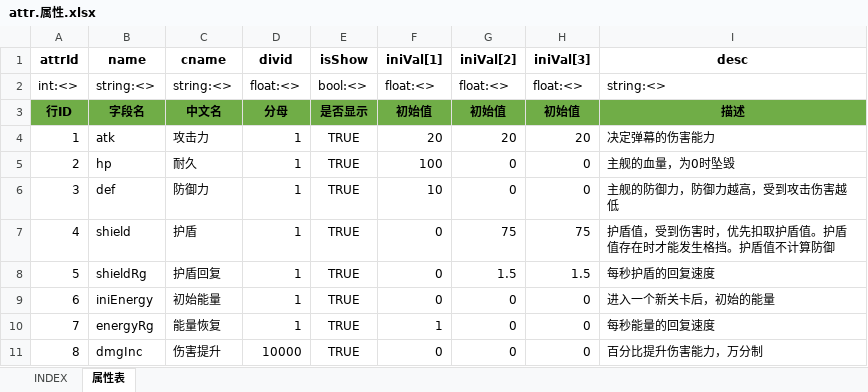
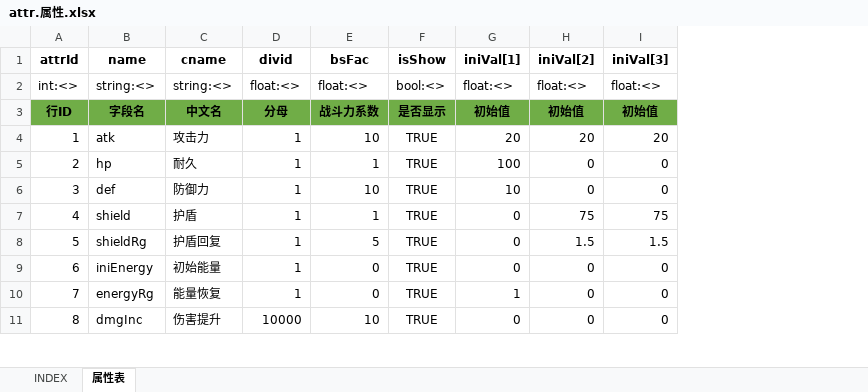
Before and after one commit to hataksumo/UIDesigner, an Excel workbook: Excel/attr.属性.xlsx, sheet 属性表, drawn as a sheet; only a part is shown; values as stored, in another font and other column widths than the file's, no borders; removed rows and columns are numbered as before the commit, all else as after; the diff names each change by its address in the sheet, - before the commit and + after, or states it on an @@ line.

```diff
--- a/Excel/attr.属性.xlsx (sheet 属性表)
+++ b/Excel/attr.属性.xlsx (sheet 属性表)
+column E (bsFac), rows 2-11: float:<> | 战斗力系数 | 10 | 1 | 10 | 1 | 5 | 0 | 0 | 10
-column I (desc), rows 2-11: string:<> | 描述 | 决定弹幕的伤害能力 | 主舰的血量，为0时坠毁 | 主舰的防御力，防御力越高，受到攻击伤害越低 | 护盾值，受到伤害时，优先扣取护盾值。护盾值存在时才能发生格挡。护盾值不计算防御 | 每秒护盾的回复速度 | 进入一个新关卡后，初始的能量 | 每秒能量的回复速度 | 百分比提升伤害能力，万分制
```
Also changed, not shown: Excel/achv.成就(未完成).xlsx, Excel/chapter.章节关卡.xlsx.
